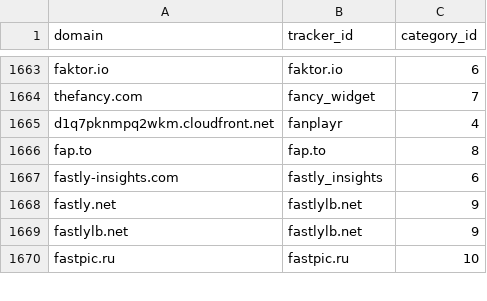
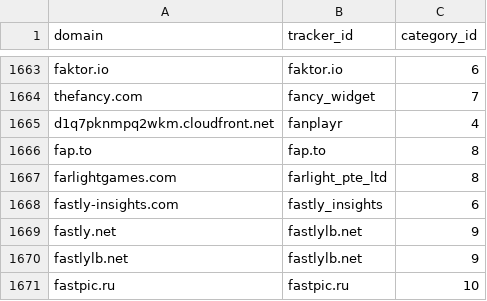
Before and after one commit to AdguardTeam/companiesdb, a CSV file: dist/trackers.csv, drawn as a sheet; only a part is shown, gaps mark what is left out.

```diff
--- a/dist/trackers.csv
+++ b/dist/trackers.csv
@@ -1666,2 +1666,3 @@ d1q7pknmpq2wkm.cloudfront.net;fanplayr;4
 fap.to;fap.to;8
+farlightgames.com;farlight_pte_ltd;8
 fastly-insights.com;fastly_insights;6
```
Also changed, not shown: 3 other files.
